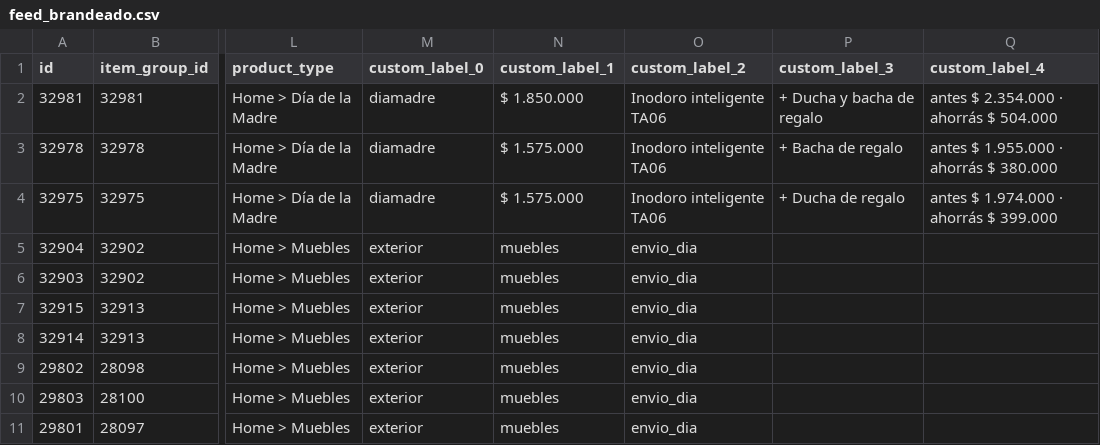
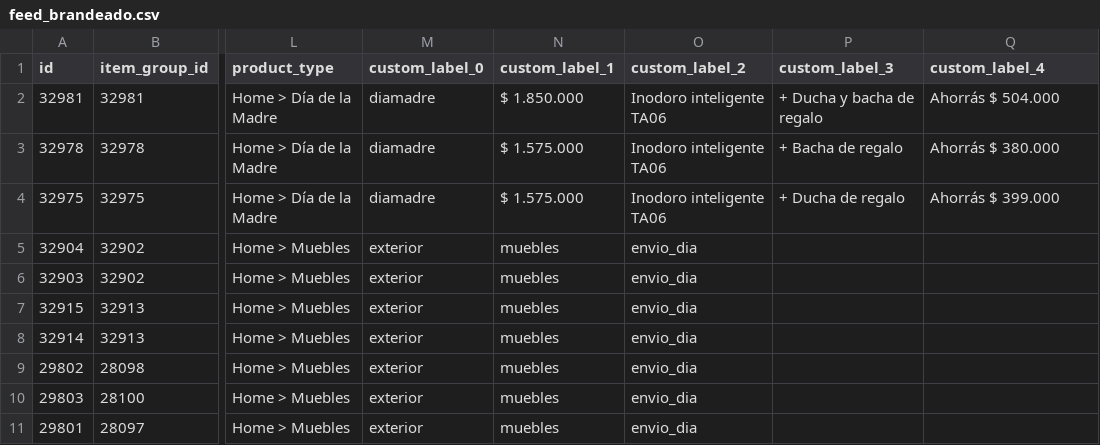
Before and after one commit to ScaleLabs-ar/euromaglia-catalogo-img, a CSV file: feed_brandeado.csv, drawn as a sheet; only a part is shown, gaps mark what is left out; the diff names each change by its address in the sheet, - before the commit and + after, or states it on an @@ line.

```diff
--- a/feed_brandeado.csv
+++ b/feed_brandeado.csv
-Q2 (custom_label_4): antes $ 2.354.000 · ahorrás $ 504.000
+Q2 (custom_label_4): Ahorrás $ 504.000
-Q3 (custom_label_4): antes $ 1.955.000 · ahorrás $ 380.000
+Q3 (custom_label_4): Ahorrás $ 380.000
-Q4 (custom_label_4): antes $ 1.974.000 · ahorrás $ 399.000
+Q4 (custom_label_4): Ahorrás $ 399.000
```
Also changed, not shown: 1 other file.
